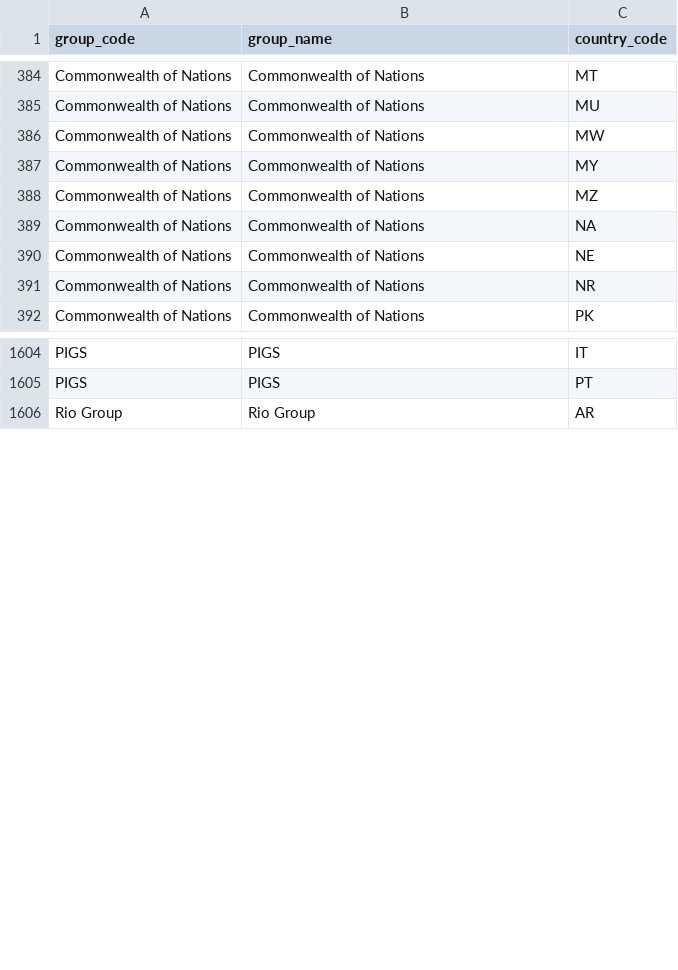
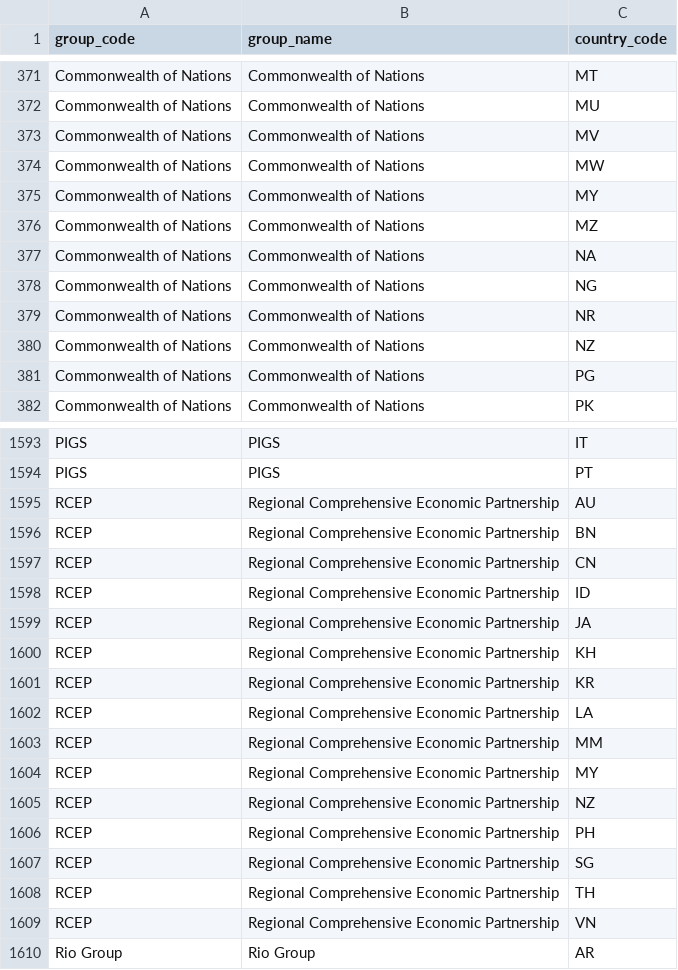
Before and after one commit to geodatasource/country-grouping-terminology, a CSV file: GEODATASOURCE-COUNTRY-GROUPING-TERMINOLOGY.CSV, drawn as a sheet; only a part is shown, gaps mark what is left out; the diff covers the shown part only.

Commit message:
Update GEODATASOURCE-COUNTRY-GROUPING-TERMINOLOGY.CSV
* Added RCEP Group.
* Updated membership for certain groups.

```diff
--- a/GEODATASOURCE-COUNTRY-GROUPING-TERMINOLOGY.CSV
+++ b/GEODATASOURCE-COUNTRY-GROUPING-TERMINOLOGY.CSV
@@ -385,2 +372,3 @@
 "Commonwealth of Nations","Commonwealth of Nations","MU"
+"Commonwealth of Nations","Commonwealth of Nations","MV"
 "Commonwealth of Nations","Commonwealth of Nations","MW"
@@ -389,4 +377,6 @@
 "Commonwealth of Nations","Commonwealth of Nations","NA"
-"Commonwealth of Nations","Commonwealth of Nations","NE"
+"Commonwealth of Nations","Commonwealth of Nations","NG"
 "Commonwealth of Nations","Commonwealth of Nations","NR"
+"Commonwealth of Nations","Commonwealth of Nations","NZ"
+"Commonwealth of Nations","Commonwealth of Nations","PG"
 "Commonwealth of Nations","Commonwealth of Nations","PK"
@@ -1605,2 +1594,17 @@
 "PIGS","PIGS","PT"
+"RCEP","Regional Comprehensive Economic Partnership","AU"
+"RCEP","Regional Comprehensive Economic Partnership","BN"
+"RCEP","Regional Comprehensive Economic Partnership","CN"
+"RCEP","Regional Comprehensive Economic Partnership","ID"
+"RCEP","Regional Comprehensive Economic Partnership","JA"
+"RCEP","Regional Comprehensive Economic Partnership","KH"
+"RCEP","Regional Comprehensive Economic Partnership","KR"
+"RCEP","Regional Comprehensive Economic Partnership","LA"
+"RCEP","Regional Comprehensive Economic Partnership","MM"
+"RCEP","Regional Comprehensive Economic Partnership","MY"
+"RCEP","Regional Comprehensive Economic Partnership","NZ"
+"RCEP","Regional Comprehensive Economic Partnership","PH"
+"RCEP","Regional Comprehensive Economic Partnership","SG"
+"RCEP","Regional Comprehensive Economic Partnership","TH"
+"RCEP","Regional Comprehensive Economic Partnership","VN"
 "Rio Group","Rio Group","AR"
```
Also changed, not shown: 9 added rows and 22 removed rows elsewhere in this file.
